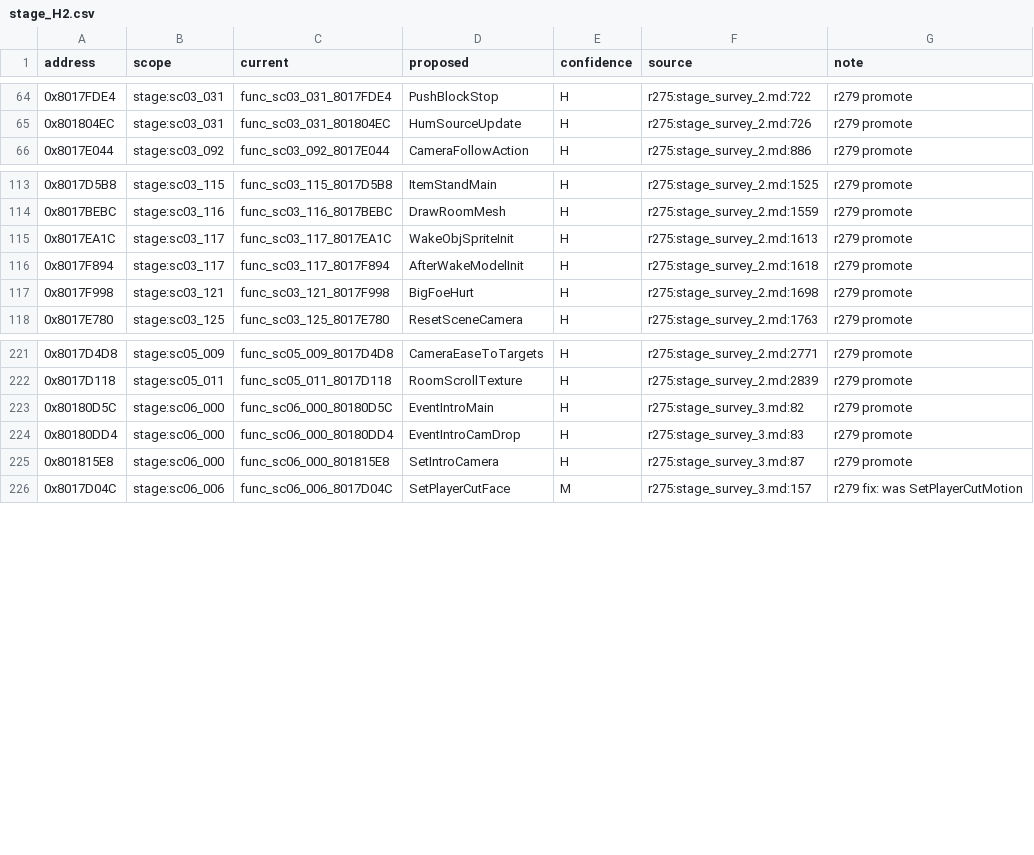
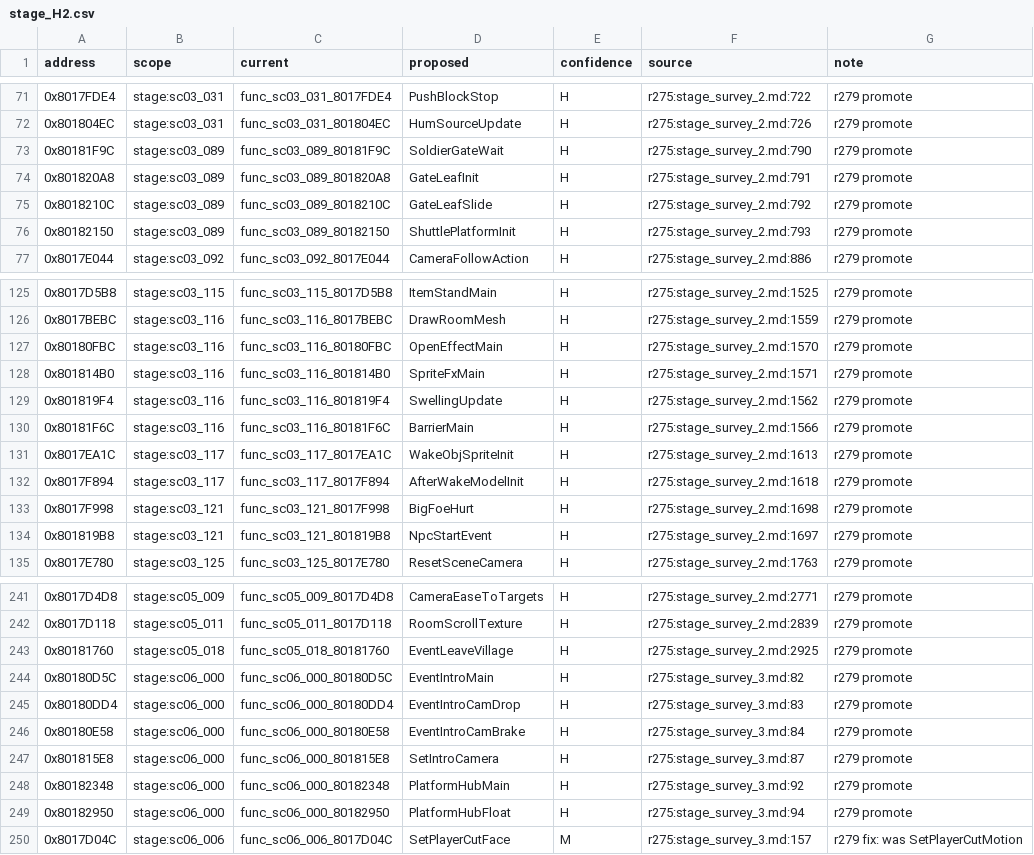
Before and after one commit to SadBoxMan/twinblade, a CSV file: docs/names_merged/stage_H2.csv, drawn as a sheet; only a part is shown, gaps mark what is left out; the diff covers the shown part only.

```diff
--- a/docs/names_merged/stage_H2.csv
+++ b/docs/names_merged/stage_H2.csv
@@ -65,2 +72,6 @@ address,scope,current,proposed,confidence,source,note
 0x801804EC,stage:sc03_031,func_sc03_031_801804EC,HumSourceUpdate,H,r275:stage_survey_2.md:726,r279 promote
+0x80181F9C,stage:sc03_089,func_sc03_089_80181F9C,SoldierGateWait,H,r275:stage_survey_2.md:790,r279 promote
+0x801820A8,stage:sc03_089,func_sc03_089_801820A8,GateLeafInit,H,r275:stage_survey_2.md:791,r279 promote
+0x8018210C,stage:sc03_089,func_sc03_089_8018210C,GateLeafSlide,H,r275:stage_survey_2.md:792,r279 promote
+0x80182150,stage:sc03_089,func_sc03_089_80182150,ShuttlePlatformInit,H,r275:stage_survey_2.md:793,r279 promote
 0x8017E044,stage:sc03_092,func_sc03_092_8017E044,CameraFollowAction,H,r275:stage_survey_2.md:886,r279 promote
@@ -114,2 +126,6 @@ address,scope,current,proposed,confidence,source,note
 0x8017BEBC,stage:sc03_116,func_sc03_116_8017BEBC,DrawRoomMesh,H,r275:stage_survey_2.md:1559,r279 promote
+0x80180FBC,stage:sc03_116,func_sc03_116_80180FBC,OpenEffectMain,H,r275:stage_survey_2.md:1570,r279 promote
+0x801814B0,stage:sc03_116,func_sc03_116_801814B0,SpriteFxMain,H,r275:stage_survey_2.md:1571,r279 promote
+0x801819F4,stage:sc03_116,func_sc03_116_801819F4,SwellingUpdate,H,r275:stage_survey_2.md:1562,r279 promote
+0x80181F6C,stage:sc03_116,func_sc03_116_80181F6C,BarrierMain,H,r275:stage_survey_2.md:1566,r279 promote
 0x8017EA1C,stage:sc03_117,func_sc03_117_8017EA1C,WakeObjSpriteInit,H,r275:stage_survey_2.md:1613,r279 promote
@@ -117,2 +133,3 @@ address,scope,current,proposed,confidence,source,note
 0x8017F998,stage:sc03_121,func_sc03_121_8017F998,BigFoeHurt,H,r275:stage_survey_2.md:1698,r279 promote
+0x801819B8,stage:sc03_121,func_sc03_121_801819B8,NpcStartEvent,H,r275:stage_survey_2.md:1697,r279 promote
 0x8017E780,stage:sc03_125,func_sc03_125_8017E780,ResetSceneCamera,H,r275:stage_survey_2.md:1763,r279 promote
@@ -222,5 +242,9 @@ address,scope,current,proposed,confidence,source,note
 0x8017D118,stage:sc05_011,func_sc05_011_8017D118,RoomScrollTexture,H,r275:stage_survey_2.md:2839,r279 promote
+0x80181760,stage:sc05_018,func_sc05_018_80181760,EventLeaveVillage,H,r275:stage_survey_2.md:2925,r279 promote
 0x80180D5C,stage:sc06_000,func_sc06_000_80180D5C,EventIntroMain,H,r275:stage_survey_3.md:82,r279 promote
 0x80180DD4,stage:sc06_000,func_sc06_000_80180DD4,EventIntroCamDrop,H,r275:stage_survey_3.md:83,r279 promote
+0x80180E58,stage:sc06_000,func_sc06_000_80180E58,EventIntroCamBrake,H,r275:stage_survey_3.md:84,r279 promote
 0x801815E8,stage:sc06_000,func_sc06_000_801815E8,SetIntroCamera,H,r275:stage_survey_3.md:87,r279 promote
+0x80182348,stage:sc06_000,func_sc06_000_80182348,PlatformHubMain,H,r275:stage_survey_3.md:92,r279 promote
+0x80182950,stage:sc06_000,func_sc06_000_80182950,PlatformHubFloat,H,r275:stage_survey_3.md:94,r279 promote
 0x8017D04C,stage:sc06_006,func_sc06_006_8017D04C,SetPlayerCutFace,M,r275:stage_survey_3.md:157,r279 fix: was SetPlayerCutMotion
```
Also changed, not shown: 12 added rows elsewhere in this file, 1 other file.
